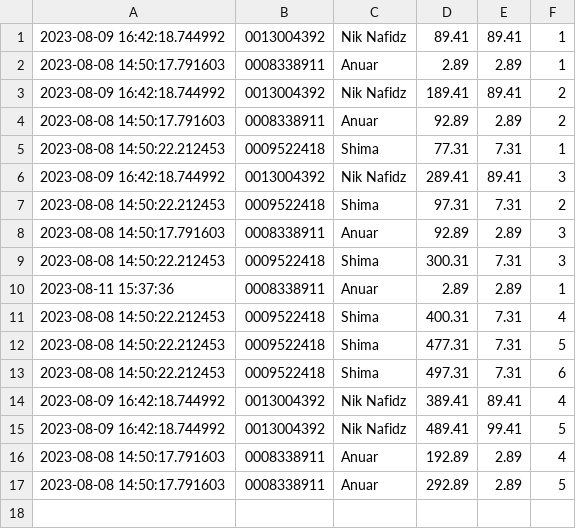
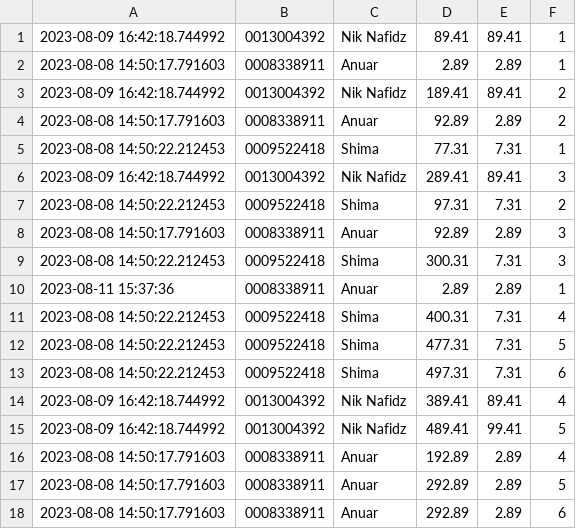
Before and after one commit to niknafidz/leaderboard2, a CSV file: scanned_data_log.csv, drawn as a sheet.

Commit message:
Update CSV file

```diff
--- a/scanned_data_log.csv
+++ b/scanned_data_log.csv
@@ -17 +17,2 @@
 2023-08-08 14:50:17.791603,0008338911,Anuar,292.89,2.89,5
+2023-08-08 14:50:17.791603,0008338911,Anuar,292.89,2.89,6
```
